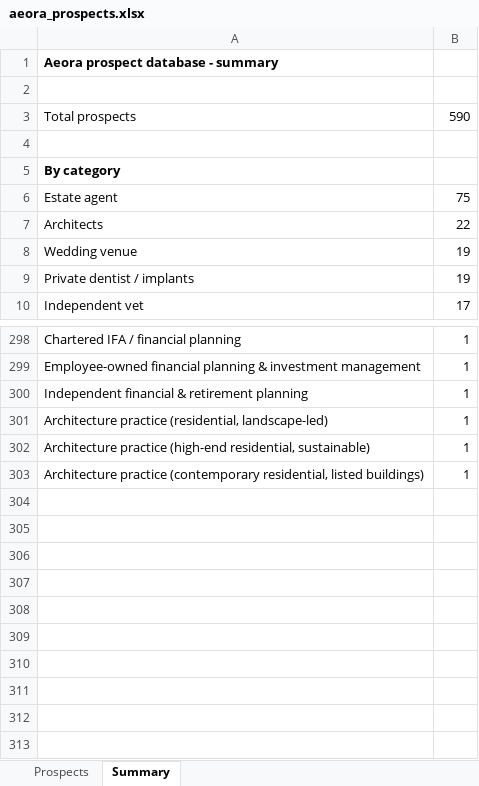
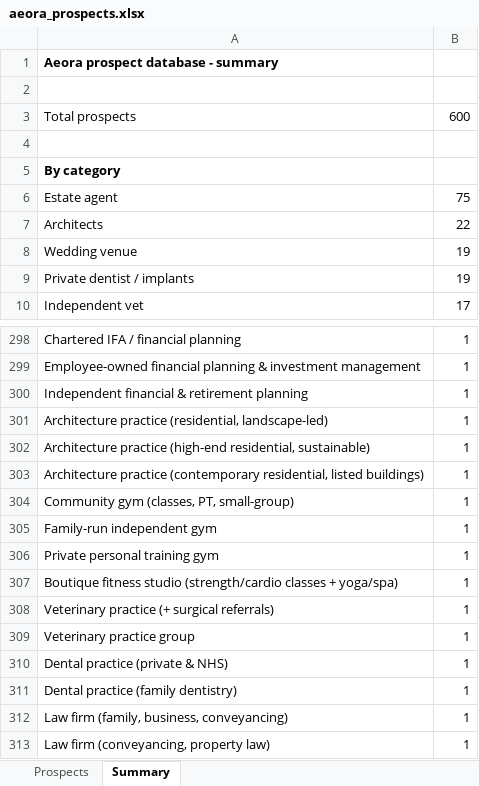
Before and after one commit to houghtonstudioco-afk/Houghton-property-partners, an Excel workbook: prospects/aeora_prospects.xlsx, sheet Summary, drawn as a sheet; only a part is shown, gaps mark what is left out; values as stored, in another font and other column widths than the file's, no borders; the diff names each change by its address in the sheet, - before the commit and + after, or states it on an @@ line.

```diff
--- a/prospects/aeora_prospects.xlsx (sheet Summary)
+++ b/prospects/aeora_prospects.xlsx (sheet Summary)
-B3: 590
+B3: 600
+row 304: Community gym (classes, PT, small-group) | 1
+row 305: Family-run independent gym | 1
+row 306: Private personal training gym | 1
+row 307: Boutique fitness studio (strength/cardio classes + yoga/spa) | 1
+row 308: Veterinary practice (+ surgical referrals) | 1
+row 309: Veterinary practice group | 1
+row 310: Dental practice (private & NHS) | 1
+row 311: Dental practice (family dentistry) | 1
+row 312: Law firm (family, business, conveyancing) | 1
+row 313: Law firm (conveyancing, property law) | 1
```
Also changed, not shown: sheet Prospects, 2 other files.
